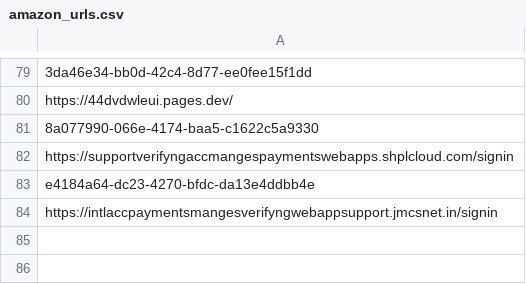
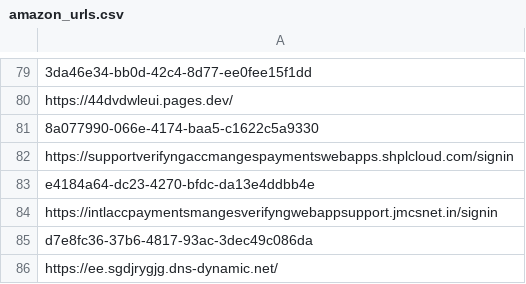
Before and after one commit to adrima01/capture_data, a CSV file: amazon_fake/amazon_urls.csv, drawn as a sheet; only a part is shown, gaps mark what is left out.

```diff
--- a/amazon_fake/amazon_urls.csv
+++ b/amazon_fake/amazon_urls.csv
@@ -84 +84,3 @@ e4184a64-dc23-4270-bfdc-da13e4ddbb4e
 https://intlaccpaymentsmangesverifyngwebappsupport.jmcsnet.in/signin
+d7e8fc36-37b6-4817-93ac-3dec49c086da
+https://ee.sgdjrygjg.dns-dynamic.net/
```
Also changed, not shown: amazon_fake/amazon_takedown_info.csv, ameli_fake/ameli_takedown_info.csv, 26 other files.
